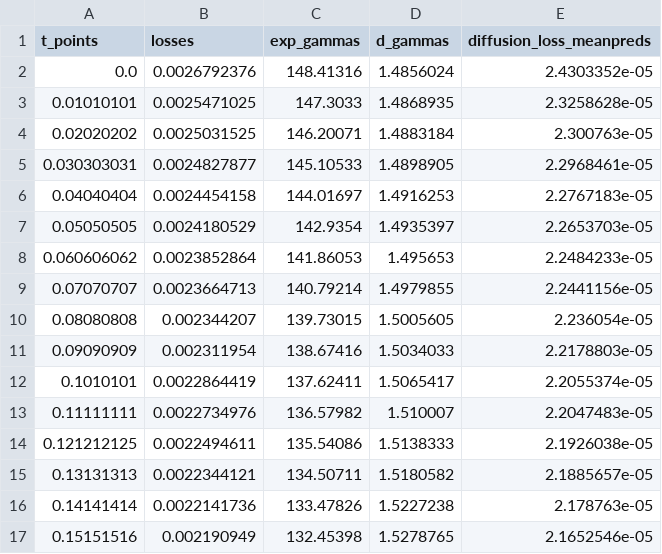
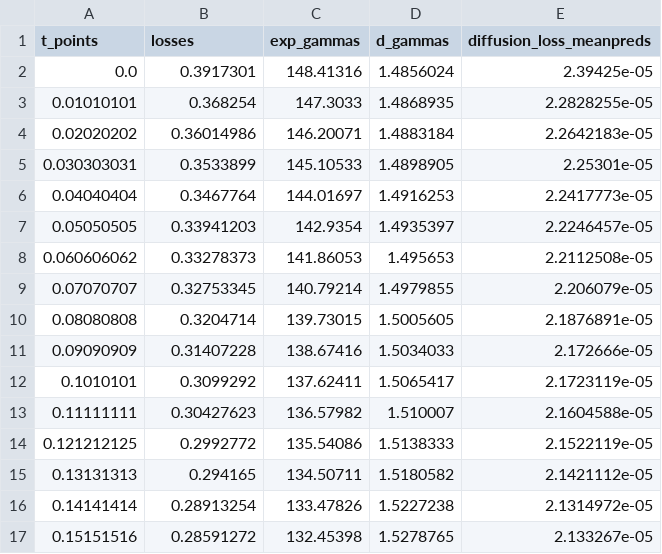
Before and after one commit to Nesta-gitU/discrete_diffusion, a CSV file: output/rerwerqwer.checkpoint_693-120000.ckpt.roc.roc_vdm_exp2_2/loss_data.csv, drawn as a sheet; only a part is shown; the diff covers the shown part only.

```diff
--- a/output/rerwerqwer.checkpoint_693-120000.ckpt.roc.roc_vdm_exp2_2/loss_data.csv
+++ b/output/rerwerqwer.checkpoint_693-120000.ckpt.roc.roc_vdm_exp2_2/loss_data.csv
@@ -1,17 +1,17 @@
 t_points,losses,exp_gammas,d_gammas,diffusion_loss_meanpreds
-0.0,0.0026792376,148.41316,1.4856024,2.4303352e-05
-0.01010101,0.0025471025,147.3033,1.4868935,2.3258628e-05
-0.02020202,0.0025031525,146.20071,1.4883184,2.300763e-05
-0.030303031,0.0024827877,145.10533,1.4898905,2.2968461e-05
-0.04040404,0.0024454158,144.01697,1.4916253,2.2767183e-05
-0.05050505,0.0024180529,142.9354,1.4935397,2.2653703e-05
-0.060606062,0.0023852864,141.86053,1.495653,2.2484233e-05
-0.07070707,0.0023664713,140.79214,1.4979855,2.2441156e-05
-0.08080808,0.002344207,139.73015,1.5005605,2.236054e-05
-0.09090909,0.002311954,138.67416,1.5034033,2.2178803e-05
-0.1010101,0.0022864419,137.62411,1.5065417,2.2055374e-05
-0.11111111,0.0022734976,136.57982,1.510007,2.2047483e-05
-0.121212125,0.0022494611,135.54086,1.5138333,2.1926038e-05
-0.13131313,0.0022344121,134.50711,1.5180582,2.1885657e-05
-0.14141414,0.0022141736,133.47826,1.5227238,2.178763e-05
-0.15151516,0.002190949,132.45398,1.5278765,2.1652546e-05
+0.0,0.3917301,148.41316,1.4856024,2.39425e-05
+0.01010101,0.368254,147.3033,1.4868935,2.2828255e-05
+0.02020202,0.36014986,146.20071,1.4883184,2.2642183e-05
+0.030303031,0.3533899,145.10533,1.4898905,2.25301e-05
+0.04040404,0.3467764,144.01697,1.4916253,2.2417773e-05
+0.05050505,0.33941203,142.9354,1.4935397,2.2246457e-05
+0.060606062,0.33278373,141.86053,1.495653,2.2112508e-05
+0.07070707,0.32753345,140.79214,1.4979855,2.206079e-05
+0.08080808,0.3204714,139.73015,1.5005605,2.1876891e-05
+0.09090909,0.31407228,138.67416,1.5034033,2.172666e-05
+0.1010101,0.3099292,137.62411,1.5065417,2.1723119e-05
+0.11111111,0.30427623,136.57982,1.510007,2.1604588e-05
+0.121212125,0.2992772,135.54086,1.5138333,2.1522119e-05
+0.13131313,0.294165,134.50711,1.5180582,2.1421112e-05
+0.14141414,0.28913254,133.47826,1.5227238,2.1314972e-05
+0.15151516,0.28591272,132.45398,1.5278765,2.133267e-05
```
Also changed, not shown: 168 edited cells elsewhere in this file, 2 other files.
